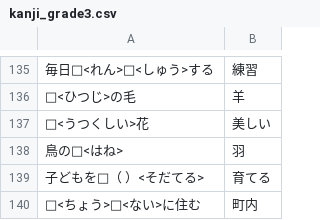
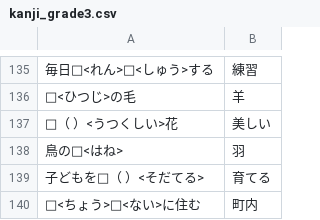
Before and after one commit to sgk/kanji-drill, a CSV file: kanji_grade3.csv, drawn as a sheet; only a part is shown, gaps mark what is left out.

Commit message:
修正: 「美しい」項目に空白を追加

```diff
--- a/kanji_grade3.csv
+++ b/kanji_grade3.csv
@@ -136,3 +136,3 @@
 □<ひつじ>の毛,羊
-□<うつくしい>花,美しい
+□（　　）<うつくしい>花,美しい
 鳥の□<はね>,羽
```
